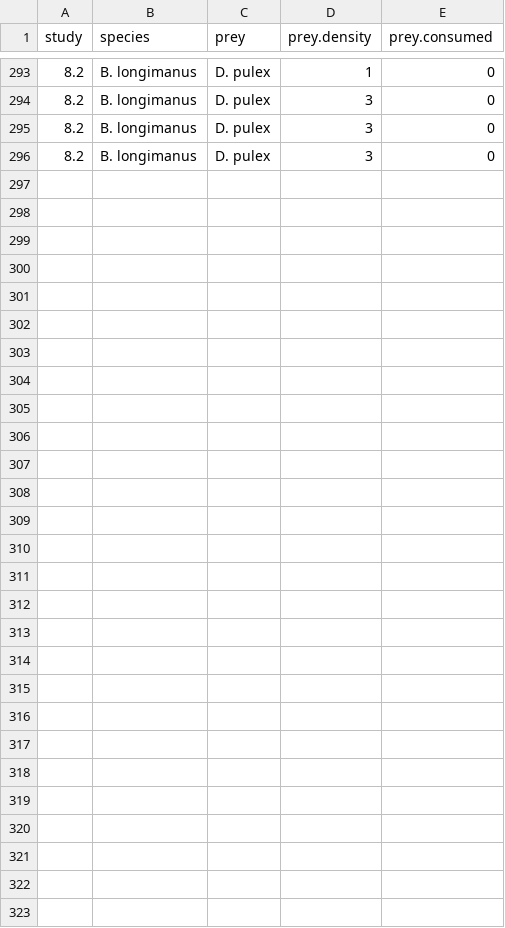
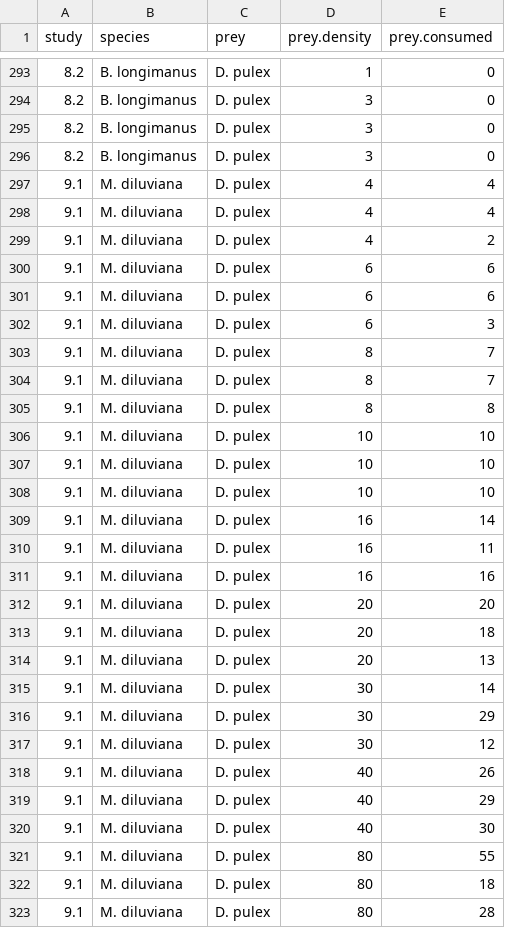
Before and after one commit to Monsauce/Trophic-meta-analysis, a CSV file: FR.csv, drawn as a sheet; only a part is shown, gaps mark what is left out.

Commit message:
adding study 9.1

```diff
--- a/FR.csv
+++ b/FR.csv
@@ -296 +296,28 @@ study,species,prey,prey.density,prey.consumed
 8.2,B. longimanus,D. pulex,3,0
+9.1,M. diluviana,D. pulex,4,4
+9.1,M. diluviana,D. pulex,4,4
+9.1,M. diluviana,D. pulex,4,2
+9.1,M. diluviana,D. pulex,6,6
+9.1,M. diluviana,D. pulex,6,6
+9.1,M. diluviana,D. pulex,6,3
+9.1,M. diluviana,D. pulex,8,7
+9.1,M. diluviana,D. pulex,8,7
+9.1,M. diluviana,D. pulex,8,8
+9.1,M. diluviana,D. pulex,10,10
+9.1,M. diluviana,D. pulex,10,10
+9.1,M. diluviana,D. pulex,10,10
+9.1,M. diluviana,D. pulex,16,14
+9.1,M. diluviana,D. pulex,16,11
+9.1,M. diluviana,D. pulex,16,16
+9.1,M. diluviana,D. pulex,20,20
+9.1,M. diluviana,D. pulex,20,18
+9.1,M. diluviana,D. pulex,20,13
+9.1,M. diluviana,D. pulex,30,14
+9.1,M. diluviana,D. pulex,30,29
+9.1,M. diluviana,D. pulex,30,12
+9.1,M. diluviana,D. pulex,40,26
+9.1,M. diluviana,D. pulex,40,29
+9.1,M. diluviana,D. pulex,40,30
+9.1,M. diluviana,D. pulex,80,55
+9.1,M. diluviana,D. pulex,80,18
+9.1,M. diluviana,D. pulex,80,28
```
